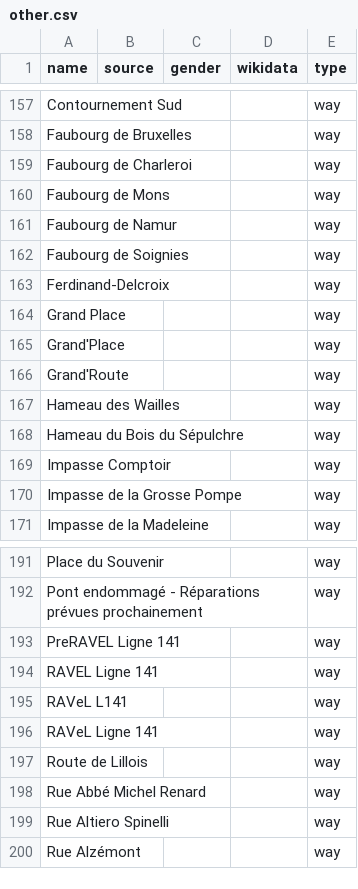
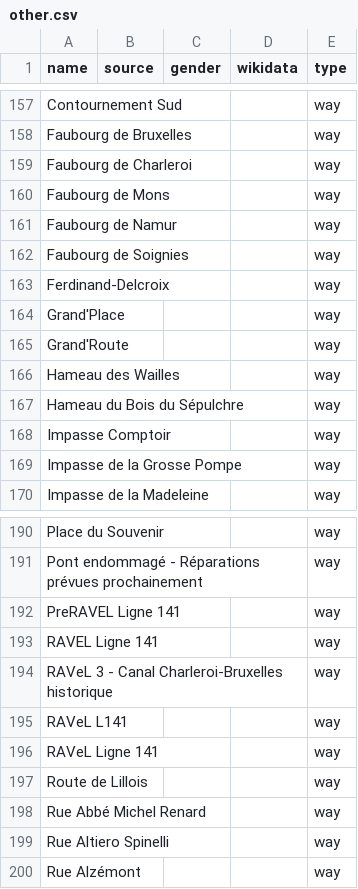
Before and after one commit to EqualStreetNames/equalstreetnames-nivelles, a CSV file: data/other.csv, drawn as a sheet; only a part is shown, gaps mark what is left out; removed rows and columns are numbered as before the commit, all else as after; the diff names each change by its address in the sheet, - before the commit and + after, or states it on an @@ line.

```diff
--- a/data/other.csv
+++ b/data/other.csv
-row 164: Grand Place |  |  |  | way
+row 194: RAVeL 3 - Canal Charleroi-Bruxelles historique |  |  |  | way
```
Also changed, not shown: 3 other files.
